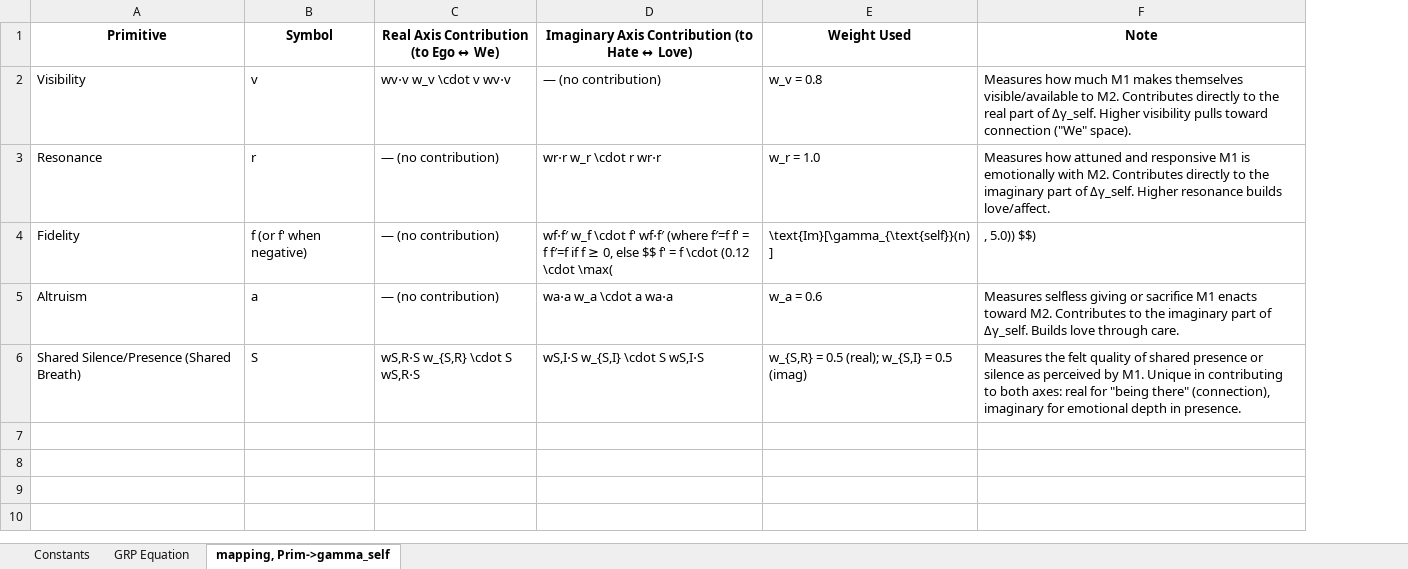
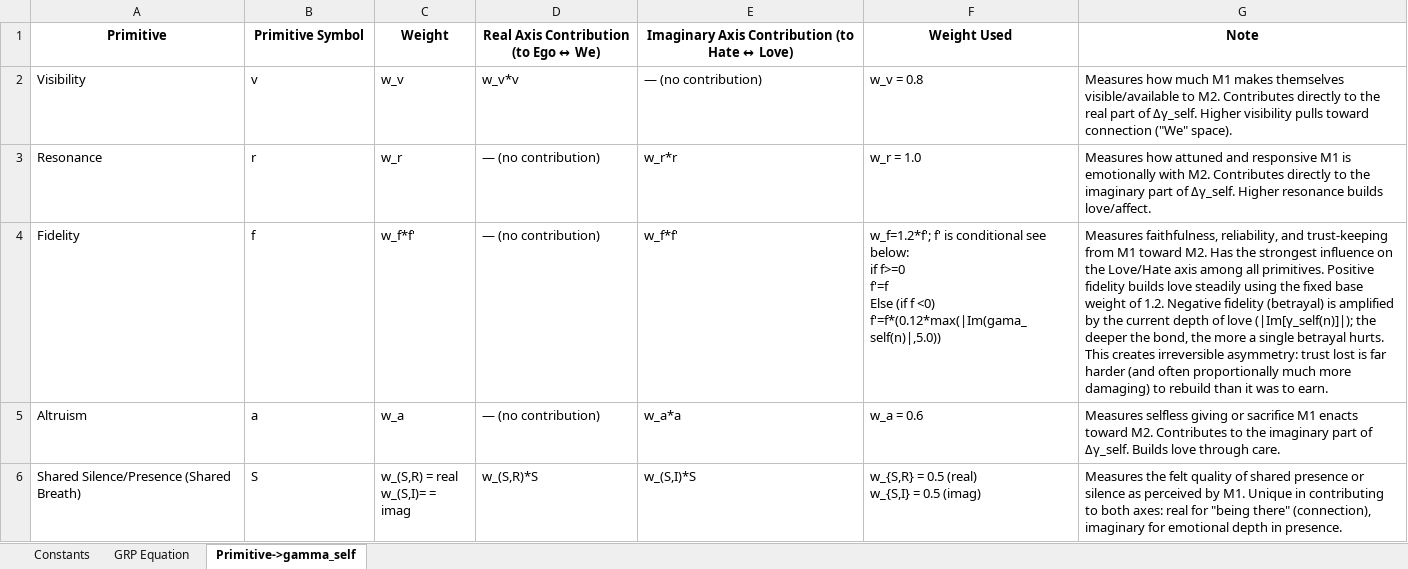
Before and after one commit to CuriousOne23/WhenMathPrays, an Excel workbook: docs/GRP_SpreadSheet.xlsx, sheet Primitive->gamma_self, drawn as a sheet; values as stored, in another font and other column widths than the file's, no borders; addresses are those after the commit; ↵ is a line break in a cell; the diff names each change by its address in the sheet, - before the commit and + after, or states it on an @@ line.

Commit message:
Update GRP_SpreadSheet.xlsx

```diff
--- a/docs/GRP_SpreadSheet.xlsx (sheet Primitive->gamma_self)
+++ b/docs/GRP_SpreadSheet.xlsx (sheet Primitive->gamma_self)
-sheet tab: mapping, Prim->gamma_self
+sheet tab: Primitive->gamma_self
+column C (Weight), rows 2-6: w_v | w_r | w_f*f' | w_a | w_(S,R) = real ↵ w_(S,I)= = imag
-B1: Symbol
+B1: Primitive Symbol
-D2: wv⋅v w_v \cdot v wv⋅v
+D2: w_v*v
-E3: wr⋅r w_r \cdot r wr⋅r
+E3: w_r*r
-B4 (Primitive Symbol): f (or f' when negative)
+B4 (Primitive Symbol): f
-E4: wf⋅f′ w_f \cdot f' wf⋅f′ (where f′=f f' = f f′=f if f ≥ 0, else $$ f' = f \cdot (0.12 \cdot \max(
+E4: w_f*f'
-F4 (Weight Used): \text{Im}[\gamma_{\text{self}}(n)]
+F4 (Weight Used): w_f=1.2*f'; f' is conditional see below: ↵ if f>=0 ↵ f'=f ↵ Else (if f <0) ↵ f'=f*(0.12*max(|Im(gama_self(n)|,5.0))
-G4 (Note): , 5.0)) $$)
+G4 (Note): Measures faithfulness, reliability, and trust-keeping from M1 toward M2. Has the strongest influence on the Love/Hate axis among all primitives. Positive fidelity builds love steadily using the fixed base weight of 1.2. Negative fidelity (betrayal) is amplified by the current depth of love (|Im[γ_self(n)]|); the deeper the bond, the more a single betrayal hurts. This creates irreversible asymmetry: trust lost is far harder (and often proportionally much more damaging) to rebuild than it was to earn.
-E5: wa⋅a w_a \cdot a wa⋅a
+E5: w_a*a
-D6: wS,R⋅S w_{S,R} \cdot S wS,R⋅S
+D6: w_(S,R)*S
-E6: wS,I⋅S w_{S,I} \cdot S wS,I⋅S
+E6: w_(S,I)*S
-F6 (Weight Used): w_{S,R} = 0.5 (real); w_{S,I} = 0.5 (imag)
+F6 (Weight Used): w_{S,R} = 0.5 (real) ↵ w_{S,I} = 0.5 (imag)
```
Also changed, not shown: sheet GRP Equation.
